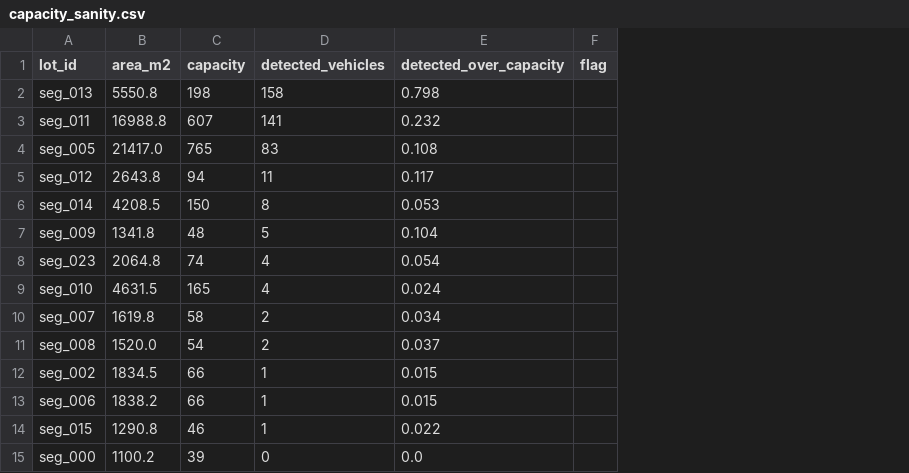
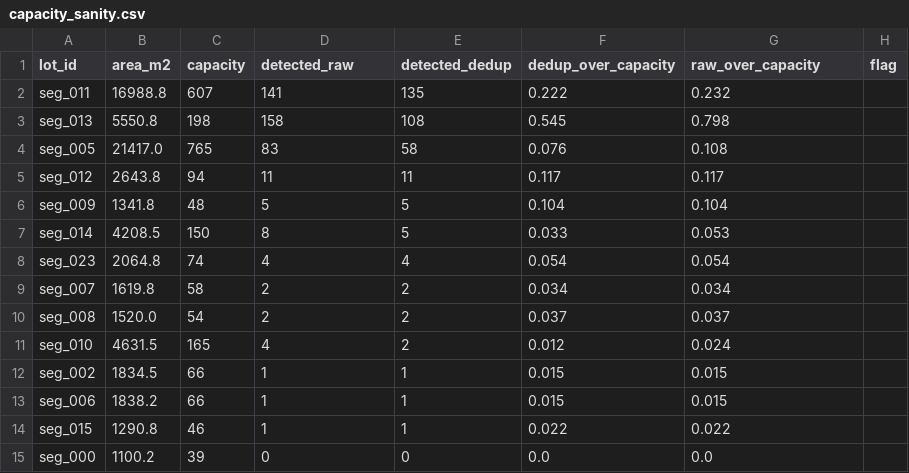
Before and after one commit to ParkingEye-Team/parkingeye, a CSV file: data/capacity/capacity_sanity.csv, drawn as a sheet; only a part is shown; addresses are those after the commit; the diff names each change by its address in the sheet, - before the commit and + after, or states it on an @@ line.

```diff
--- a/data/capacity/capacity_sanity.csv
+++ b/data/capacity/capacity_sanity.csv
+column E (detected_dedup), rows 3-5: 108 | 58 | 11; rows 7-10: 5 | 4 | 2 | 2; rows 12-15: 1 | 1 | 1 | 0
+column F (dedup_over_capacity), rows 3-5: 0.545 | 0.076 | 0.117; rows 7-10: 0.033 | 0.054 | 0.034 | 0.037; rows 12-15: 0.015 | 0.015 | 0.022 | 0.0
-D1: detected_vehicles
+D1: detected_raw
-G1: detected_over_capacity
+G1: raw_over_capacity
@@ row 3 moved to row 2: seg_011 @@
@@ row 7 moved to row 6: seg_009 @@
@@ row 9 moved to row 11: seg_010 @@
```
Also changed, not shown: 8 other files.
